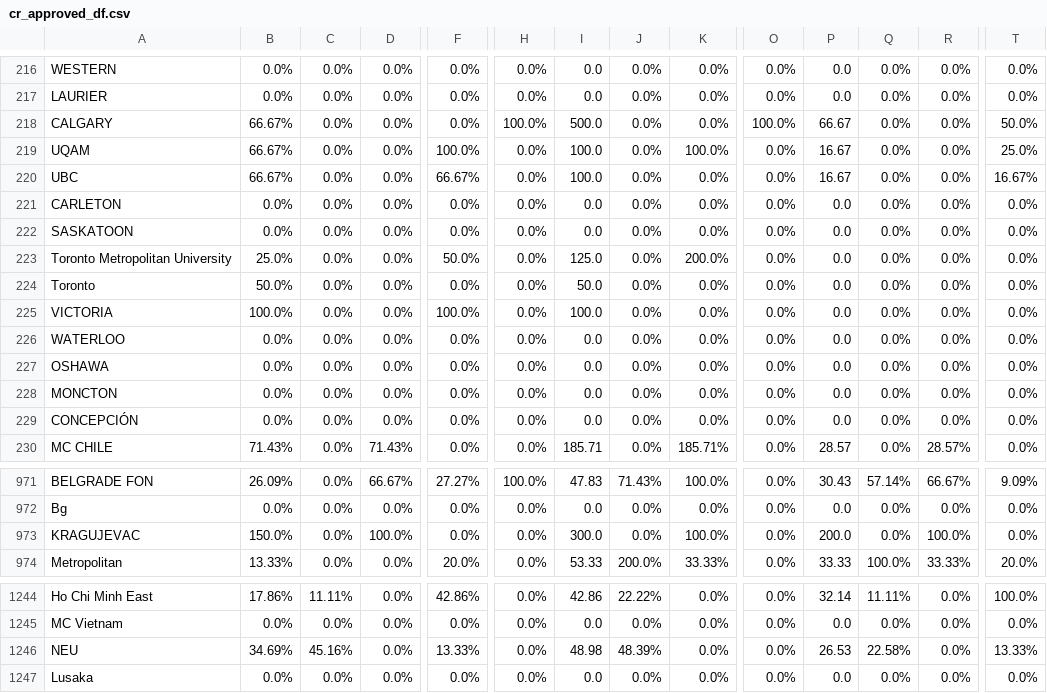
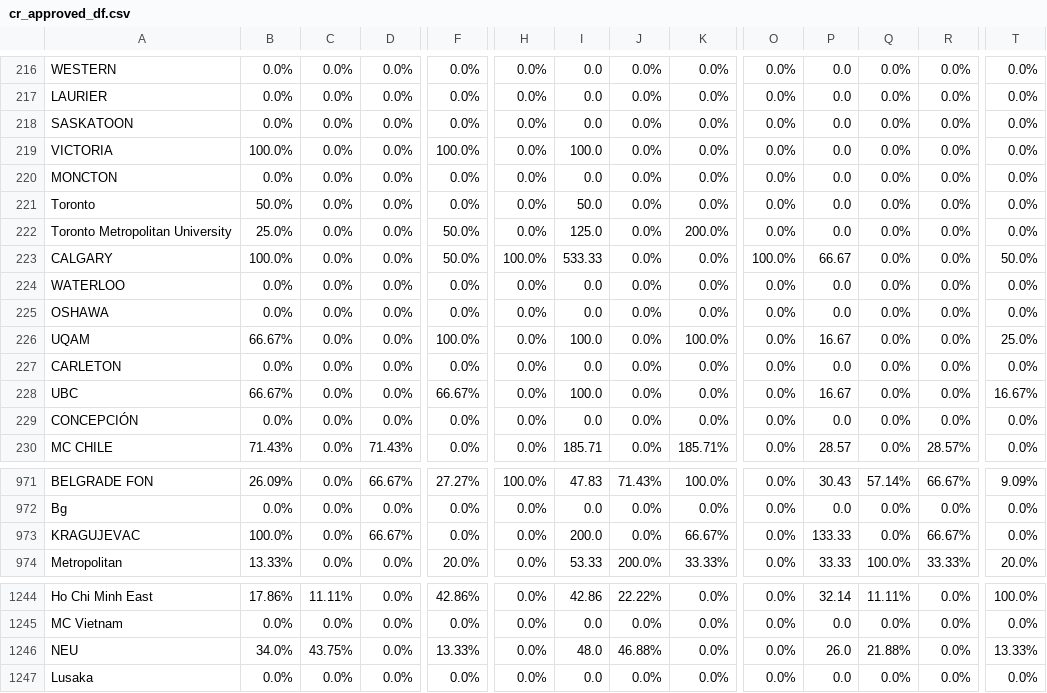
Before and after one commit to AIESEC-LK/data-pipeline, a CSV file: cr_approved_df.csv, drawn as a sheet; only a part is shown, gaps mark what is left out; removed rows and columns are numbered as before the commit, all else as after; rows hold the shown columns only; the diff covers the shown part only; the diff names each change by its address in the sheet, - before the commit and + after, or states it on an @@ line.

```diff
--- a/cr_approved_df.csv
+++ b/cr_approved_df.csv
-row 218: CALGARY | 66.67% | 0.0% | 0.0% | 0.0% | 100.0% | 500.0 | 0.0% | 0.0% | 100.0% | 66.67 | 0.0% | 0.0% | 50.0%
+row 219: VICTORIA | 100.0% | 0.0% | 0.0% | 100.0% | 0.0% | 100.0 | 0.0% | 0.0% | 0.0% | 0.0 | 0.0% | 0.0% | 0.0%
@@ row 228 moved to row 220: MONCTON @@
@@ row 224 moved to row 221: Toronto @@
-A223: VICTORIA
+A223: CALGARY
-F223: 100.0%
+F223: 50.0%
-H223: 0.0%
+H223: 100.0%
-I223: 100.0
+I223: 533.33
-O223: 0.0%
+O223: 100.0%
-P223: 0.0
+P223: 66.67
-T223: 0.0%
+T223: 50.0%
@@ row 219 moved to row 226: UQAM @@
@@ row 221 moved to row 227: CARLETON @@
@@ row 220 moved to row 228: UBC @@
-B973: 150.0%
+B973: 100.0%
-D973: 100.0%
+D973: 66.67%
-I973: 300.0
+I973: 200.0
-K973: 100.0%
+K973: 66.67%
-P973: 200.0
+P973: 133.33
-R973: 100.0%
+R973: 66.67%
-B1246: 34.69%
+B1246: 34.0%
-C1246: 45.16%
+C1246: 43.75%
-I1246: 48.98
+I1246: 48.0
-J1246: 48.39%
+J1246: 46.88%
-P1246: 26.53
+P1246: 26.0
-Q1246: 22.58%
+Q1246: 21.88%
```
Also changed, not shown: 54 moved rows and 9 edited cells elsewhere in this file, abs_df.csv, cr_accepted_df.csv, 3 other files.
